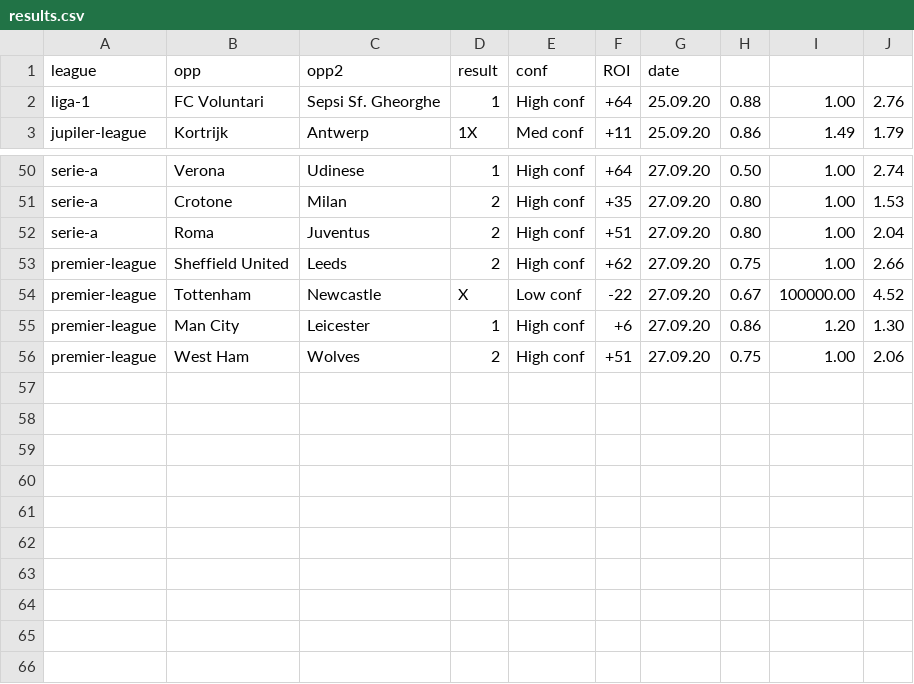
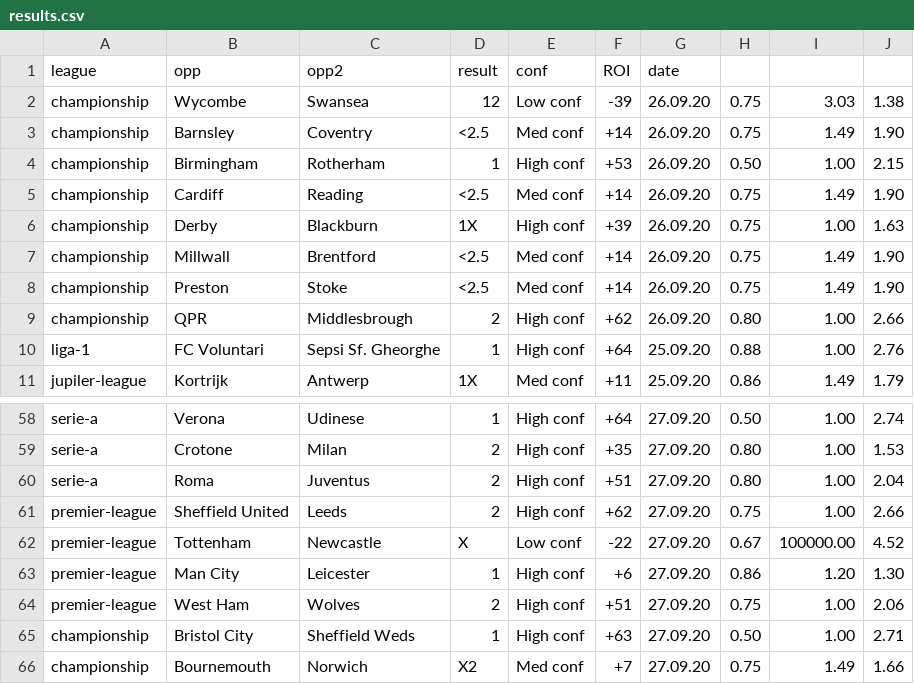
Before and after one commit to razmanolescu/razmanolescu.github.io, a CSV file: assets/results/results.csv, drawn as a sheet; only a part is shown, gaps mark what is left out.

Commit message:
ghjfg

```diff
--- a/assets/results/results.csv
+++ b/assets/results/results.csv
@@ -1,2 +1,10 @@
 league,opp,opp2,result,conf,ROI,date
+championship,Wycombe,Swansea,12,Low conf,-39,26.09.20,0.75,3.03,1.38
+championship,Barnsley,Coventry,<2.5,Med conf,+14,26.09.20,0.75,1.49,1.90
+championship,Birmingham,Rotherham,1,High conf,+53,26.09.20,0.50,1.00,2.15
+championship,Cardiff,Reading,<2.5,Med conf,+14,26.09.20,0.75,1.49,1.90
+championship,Derby,Blackburn,1X,High conf,+39,26.09.20,0.75,1.00,1.63
+championship,Millwall,Brentford,<2.5,Med conf,+14,26.09.20,0.75,1.49,1.90
+championship,Preston,Stoke,<2.5,Med conf,+14,26.09.20,0.75,1.49,1.90
+championship,QPR,Middlesbrough,2,High conf,+62,26.09.20,0.80,1.00,2.66
 liga-1,FC Voluntari,Sepsi Sf. Gheorghe,1,High conf,+64,25.09.20,0.88,1.00,2.76
@@ -56 +64,3 @@ premier-league,Man City,Leicester,1,High conf,+6,27.09.20,0.86,1.20,1.30
 premier-league,West Ham,Wolves,2,High conf,+51,27.09.20,0.75,1.00,2.06
+championship,Bristol City,Sheffield Weds,1,High conf,+63,27.09.20,0.50,1.00,2.71
+championship,Bournemouth,Norwich,X2,Med conf,+7,27.09.20,0.75,1.49,1.66
```
